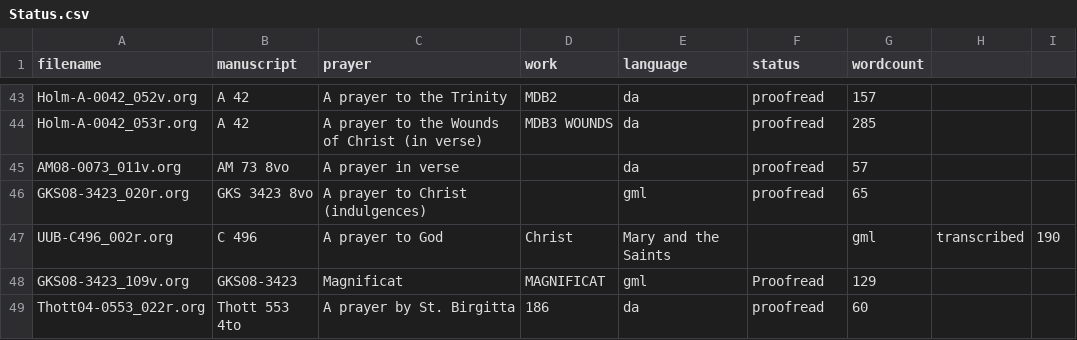
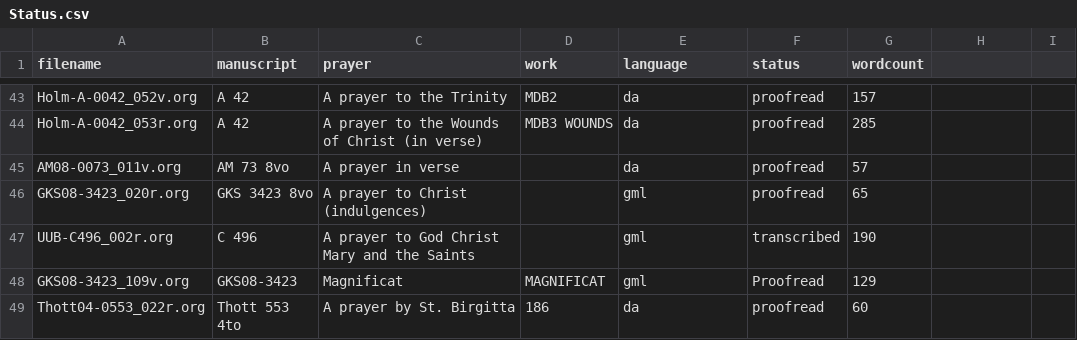
Before and after one commit to bedebok/Data, a CSV file: Texts/Status.csv, drawn as a sheet; only a part is shown, gaps mark what is left out.

```diff
--- a/Texts/Status.csv
+++ b/Texts/Status.csv
@@ -46,3 +46,3 @@ AM08-0073_011v.org,AM 73 8vo,A prayer in verse,,da,proofread,57
 GKS08-3423_020r.org,GKS 3423 8vo,A prayer to Christ (indulgences),,gml,proofread,65
-UUB-C496_002r.org,C 496,A prayer to God, Christ, Mary and the Saints,,gml,transcribed,190
+UUB-C496_002r.org,C 496,A prayer to God Christ Mary and the Saints,,gml,transcribed,190
 GKS08-3423_109v.org,GKS08-3423,Magnificat,MAGNIFICAT,gml,Proofread,129
```
Also changed, not shown: 1 other file.
